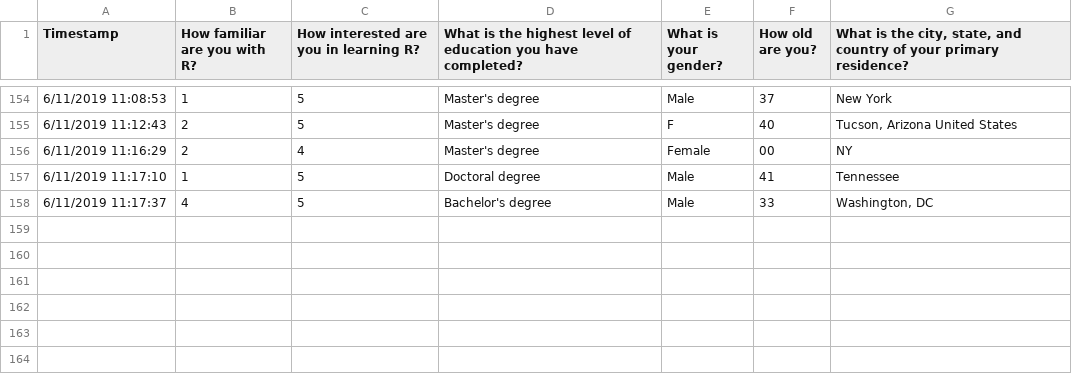
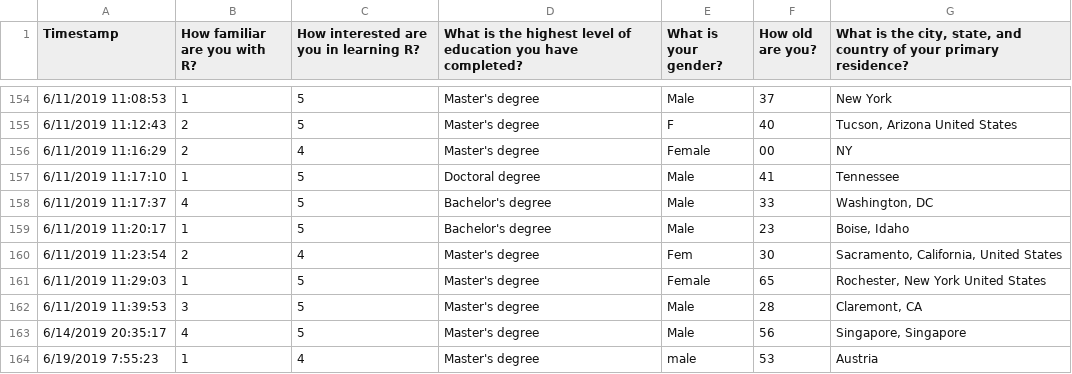
Before and after one commit to rfortherestofus/demystifying-r, a CSV file: data/survey-responses.csv, drawn as a sheet; only a part is shown, gaps mark what is left out; the diff names each change by its address in the sheet, - before the commit and + after, or states it on an @@ line.

```diff
--- a/data/survey-responses.csv
+++ b/data/survey-responses.csv
+row 159: 6/11/2019 11:20:17 | 1 | 5 | Bachelor's degree | Male | 23 | Boise, Idaho
+row 160: 6/11/2019 11:23:54 | 2 | 4 | Master's degree | Fem | 30 | Sacramento, California, United States
+row 161: 6/11/2019 11:29:03 | 1 | 5 | Master's degree | Female | 65 | Rochester, New York United States
+row 162: 6/11/2019 11:39:53 | 3 | 5 | Master's degree | Male | 28 | Claremont, CA
+row 163: 6/14/2019 20:35:17 | 4 | 5 | Master's degree | Male | 56 | Singapore, Singapore
+row 164: 6/19/2019 7:55:23 | 1 | 4 | Master's degree | male | 53 | Austria
```
Also changed, not shown: 17 other files.
